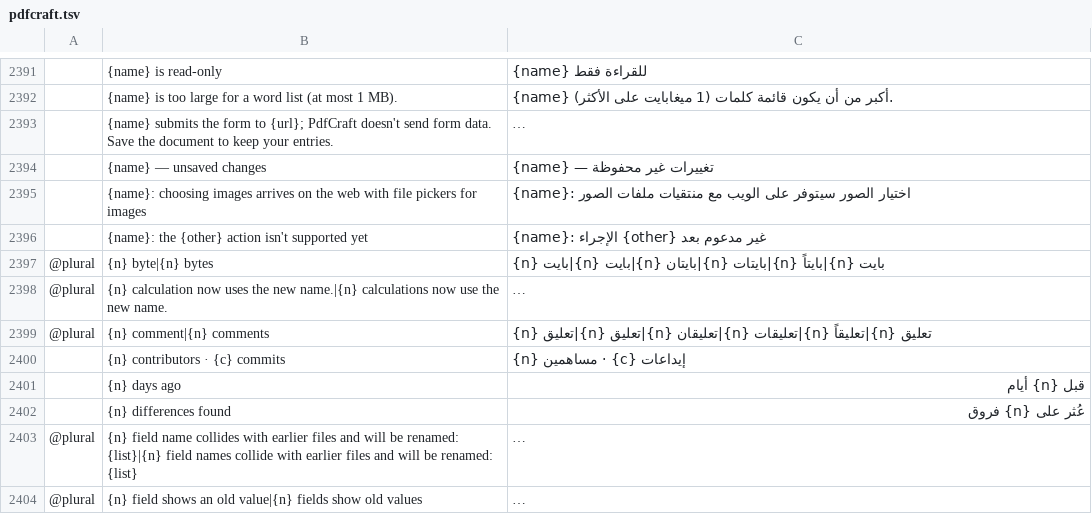
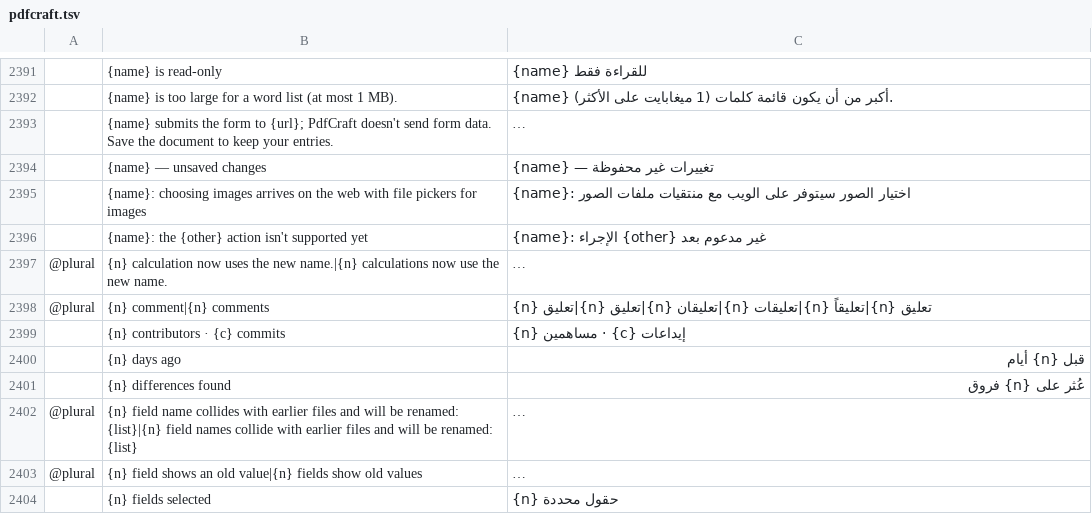
Before and after one commit to BBQ-MAN/craft-i18n, a TSV file: locales/ar/pdfcraft.tsv, drawn as a sheet; only a part is shown, gaps mark what is left out; the shorter side is filled out with more unchanged rows; long unchanged cells end in …; the diff names each change by its address in the sheet, - before the commit and + after, or states it on an @@ line.

```diff
--- a/locales/ar/pdfcraft.tsv
+++ b/locales/ar/pdfcraft.tsv
-row 2397: @plural | {n} byte|{n} bytes | {n} بايت|{n} بايت|{n} بايتان|{n} بايتات|{n} بايتاً|{n} بايت
```
Also changed, not shown: locales/bs/pdfcraft.tsv, locales/hi/common.tsv, 41 other files.
